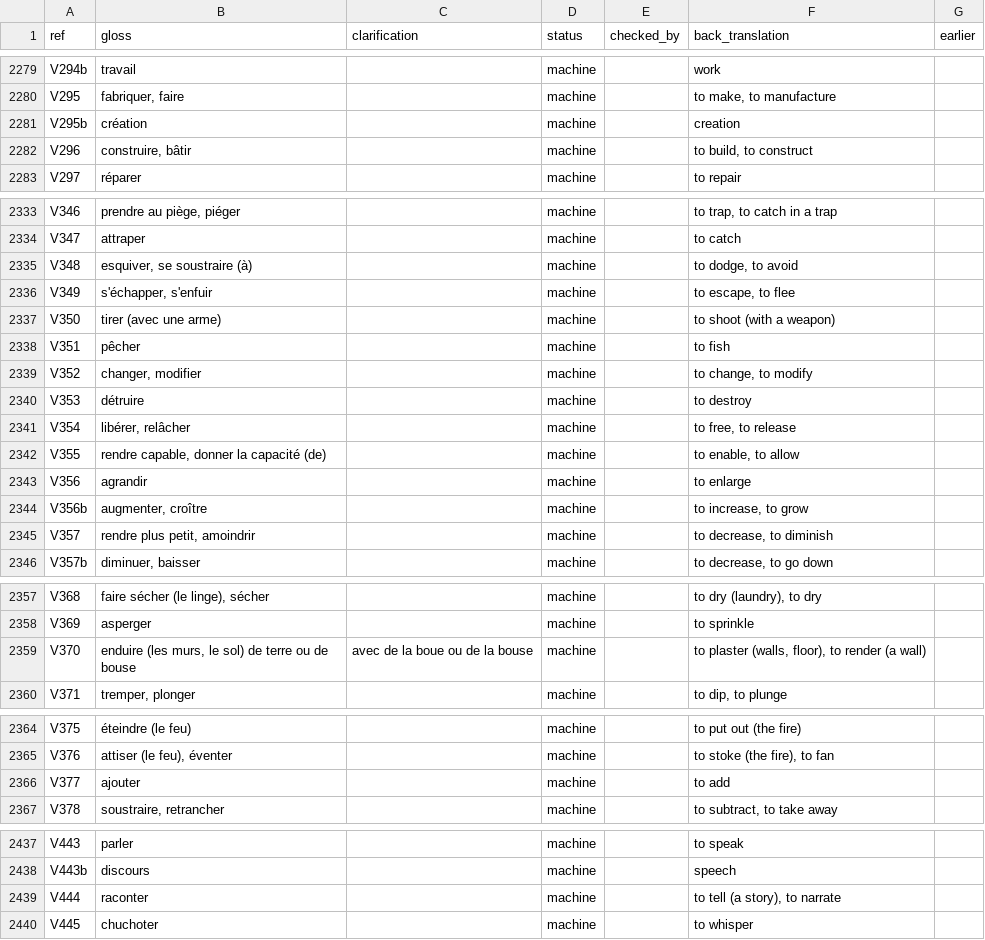
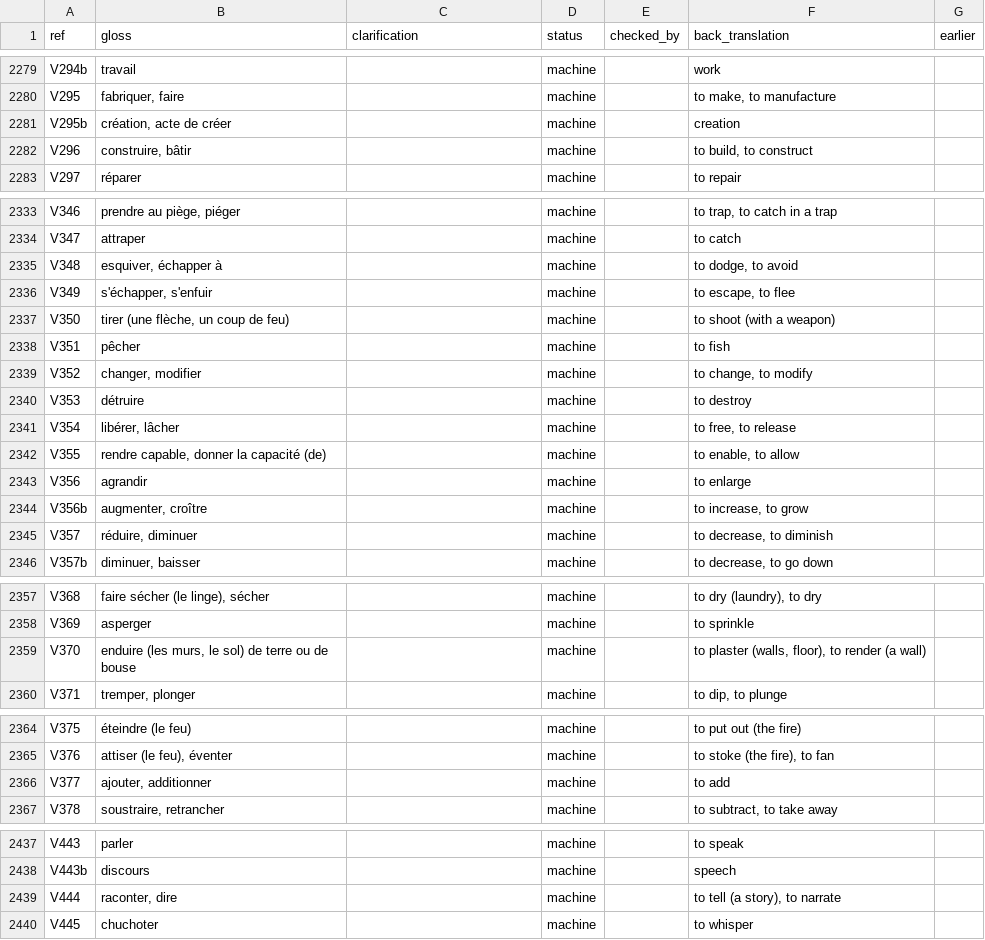
Before and after one commit to smojos/EACW, a TSV file: glosses/fra.tsv, drawn as a sheet; only a part is shown, gaps mark what is left out; the diff covers the shown part only.

```diff
--- a/glosses/fra.tsv
+++ b/glosses/fra.tsv
@@ -2280,3 +2280,3 @@ V294b	travail		machine		work
 V295	fabriquer, faire		machine		to make, to manufacture	
-V295b	création		machine		creation	
+V295b	création, acte de créer		machine		creation	
 V296	construire, bâtir		machine		to build, to construct	
@@ -2334,5 +2334,5 @@ V346	prendre au piège, piéger		machine		to trap, to catch in a trap
 V347	attraper		machine		to catch	
-V348	esquiver, se soustraire (à)		machine		to dodge, to avoid	
+V348	esquiver, échapper à		machine		to dodge, to avoid	
 V349	s'échapper, s'enfuir		machine		to escape, to flee	
-V350	tirer (avec une arme)		machine		to shoot (with a weapon)	
+V350	tirer (une flèche, un coup de feu)		machine		to shoot (with a weapon)	
 V351	pêcher		machine		to fish	
@@ -2340,3 +2340,3 @@ V352	changer, modifier		machine		to change, to modify
 V353	détruire		machine		to destroy	
-V354	libérer, relâcher		machine		to free, to release	
+V354	libérer, lâcher		machine		to free, to release	
 V355	rendre capable, donner la capacité (de)		machine		to enable, to allow	
@@ -2344,3 +2344,3 @@ V356	agrandir		machine		to enlarge
 V356b	augmenter, croître		machine		to increase, to grow	
-V357	rendre plus petit, amoindrir		machine		to decrease, to diminish	
+V357	réduire, diminuer		machine		to decrease, to diminish	
 V357b	diminuer, baisser		machine		to decrease, to go down	
@@ -2358,3 +2358,3 @@ V368	faire sécher (le linge), sécher		machine		to dry (laundry), to dry
 V369	asperger		machine		to sprinkle	
-V370	enduire (les murs, le sol) de terre ou de bouse	avec de la boue ou de la bouse	machine		to plaster (walls, floor), to render (a wall)	
+V370	enduire (les murs, le sol) de terre ou de bouse		machine		to plaster (walls, floor), to render (a wall)	
 V371	tremper, plonger		machine		to dip, to plunge	
@@ -2365,3 +2365,3 @@ V375	éteindre (le feu)		machine		to put out (the fire)
 V376	attiser (le feu), éventer		machine		to stoke (the fire), to fan	
-V377	ajouter		machine		to add	
+V377	ajouter, additionner		machine		to add	
 V378	soustraire, retrancher		machine		to subtract, to take away	
@@ -2438,3 +2438,3 @@ V443	parler		machine		to speak
 V443b	discours		machine		speech	
-V444	raconter		machine		to tell (a story), to narrate	
+V444	raconter, dire		machine		to tell (a story), to narrate	
 V445	chuchoter		machine		to whisper	
```
Also changed, not shown: 1 edited cell elsewhere in this file, glosses/amh.tsv, glosses/arb.tsv.
